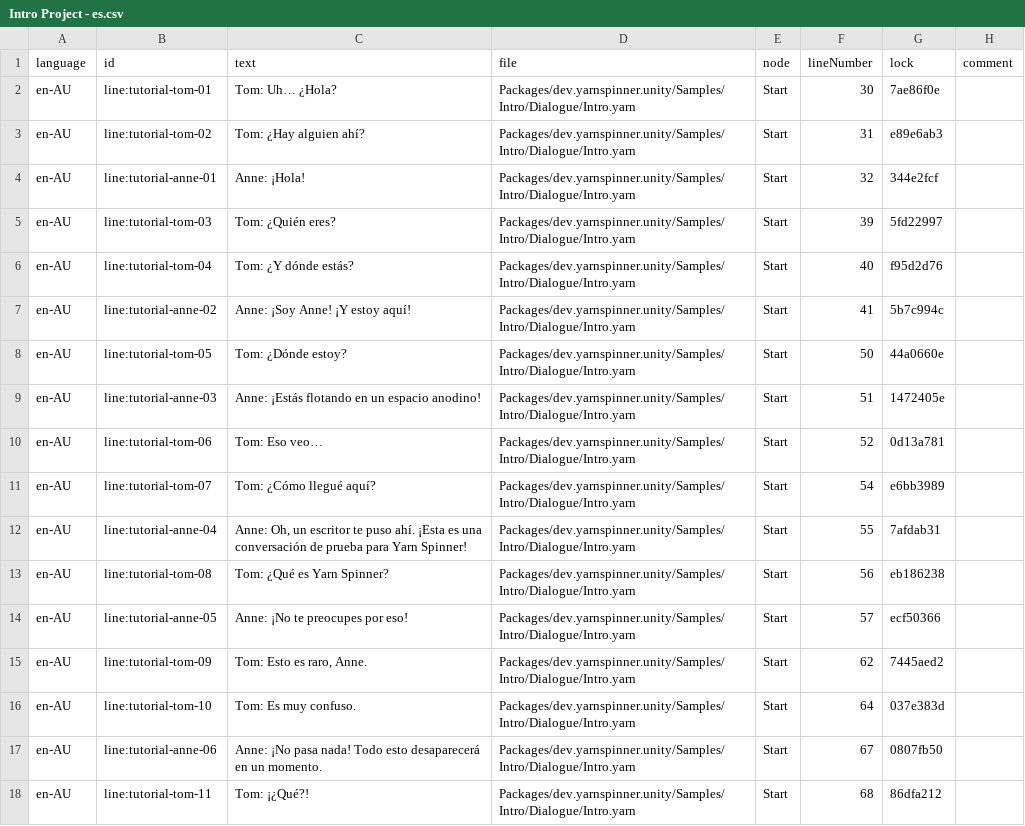
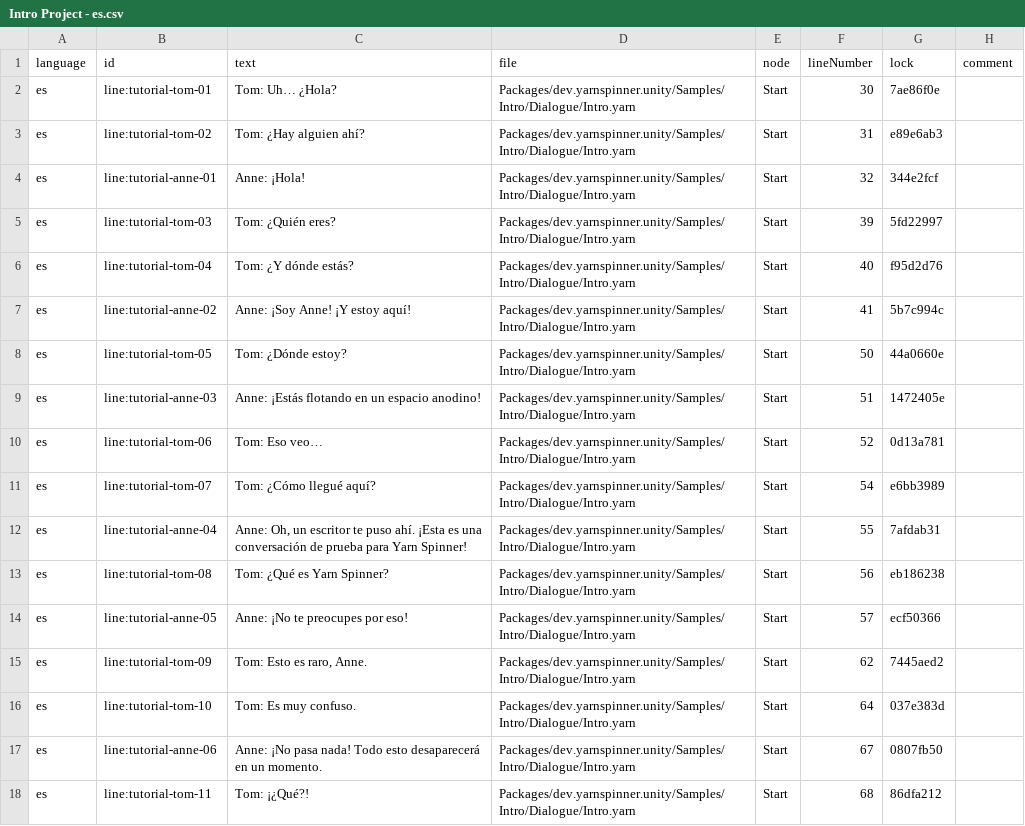
Before and after one commit to iatenothingbutriceforthreedays/YarnSpinner-Unity, a CSV file: Samples~/Intro/Dialogue/Intro Project - es.csv, drawn as a sheet.

Commit message:
Set language of Intro-es to 'es' (not 'en-AU')

```diff
--- a/Samples~/Intro/Dialogue/Intro Project - es.csv
+++ b/Samples~/Intro/Dialogue/Intro Project - es.csv
@@ -1,18 +1,18 @@
 language,id,text,file,node,lineNumber,lock,comment
-en-AU,line:tutorial-tom-01,Tom: Uh… ¿Hola? ,Packages/dev.yarnspinner.unity/Samples/Intro/Dialogue/Intro.yarn,Start,30,7ae86f0e,
-en-AU,line:tutorial-tom-02,Tom: ¿Hay alguien ahí? ,Packages/dev.yarnspinner.unity/Samples/Intro/Dialogue/Intro.yarn,Start,31,e89e6ab3,
-en-AU,line:tutorial-anne-01,Anne: ¡Hola!,Packages/dev.yarnspinner.unity/Samples/Intro/Dialogue/Intro.yarn,Start,32,344e2fcf,
-en-AU,line:tutorial-tom-03,Tom: ¿Quién eres? ,Packages/dev.yarnspinner.unity/Samples/Intro/Dialogue/Intro.yarn,Start,39,5fd22997,
-en-AU,line:tutorial-tom-04,Tom: ¿Y dónde estás? ,Packages/dev.yarnspinner.unity/Samples/Intro/Dialogue/Intro.yarn,Start,40,f95d2d76,
-en-AU,line:tutorial-anne-02,Anne: ¡Soy Anne! ¡Y estoy aquí! ,Packages/dev.yarnspinner.unity/Samples/Intro/Dialogue/Intro.yarn,Start,41,5b7c994c,
-en-AU,line:tutorial-tom-05,Tom: ¿Dónde estoy? ,Packages/dev.yarnspinner.unity/Samples/Intro/Dialogue/Intro.yarn,Start,50,44a0660e,
-en-AU,line:tutorial-anne-03,Anne: ¡Estás flotando en un espacio anodino! ,Packages/dev.yarnspinner.unity/Samples/Intro/Dialogue/Intro.yarn,Start,51,1472405e,
-en-AU,line:tutorial-tom-06,Tom: Eso veo… ,Packages/dev.yarnspinner.unity/Samples/Intro/Dialogue/Intro.yarn,Start,52,0d13a781,
-en-AU,line:tutorial-tom-07,Tom: ¿Cómo llegué aquí? ,Packages/dev.yarnspinner.unity/Samples/Intro/Dialogue/Intro.yarn,Start,54,e6bb3989,
-en-AU,line:tutorial-anne-04,"Anne: Oh, un escritor te puso ahí. ¡Esta es una conversación de prueba para Yarn Spinner! ",Packages/dev.yarnspinner.unity/Samples/Intro/Dialogue/Intro.yarn,Start,55,7afdab31,
-en-AU,line:tutorial-tom-08,Tom: ¿Qué es Yarn Spinner? ,Packages/dev.yarnspinner.unity/Samples/Intro/Dialogue/Intro.yarn,Start,56,eb186238,
-en-AU,line:tutorial-anne-05,Anne: ¡No te preocupes por eso! ,Packages/dev.yarnspinner.unity/Samples/Intro/Dialogue/Intro.yarn,Start,57,ecf50366,
-en-AU,line:tutorial-tom-09,"Tom: Esto es raro, Anne. ",Packages/dev.yarnspinner.unity/Samples/Intro/Dialogue/Intro.yarn,Start,62,7445aed2,
-en-AU,line:tutorial-tom-10,Tom: Es muy confuso. ,Packages/dev.yarnspinner.unity/Samples/Intro/Dialogue/Intro.yarn,Start,64,037e383d,
-en-AU,line:tutorial-anne-06,Anne: ¡No pasa nada! Todo esto desaparecerá en un momento. ,Packages/dev.yarnspinner.unity/Samples/Intro/Dialogue/Intro.yarn,Start,67,0807fb50,
-en-AU,line:tutorial-tom-11,Tom: ¡¿Qué?!,Packages/dev.yarnspinner.unity/Samples/Intro/Dialogue/Intro.yarn,Start,68,86dfa212,
+es,line:tutorial-tom-01,Tom: Uh… ¿Hola? ,Packages/dev.yarnspinner.unity/Samples/Intro/Dialogue/Intro.yarn,Start,30,7ae86f0e,
+es,line:tutorial-tom-02,Tom: ¿Hay alguien ahí? ,Packages/dev.yarnspinner.unity/Samples/Intro/Dialogue/Intro.yarn,Start,31,e89e6ab3,
+es,line:tutorial-anne-01,Anne: ¡Hola!,Packages/dev.yarnspinner.unity/Samples/Intro/Dialogue/Intro.yarn,Start,32,344e2fcf,
+es,line:tutorial-tom-03,Tom: ¿Quién eres? ,Packages/dev.yarnspinner.unity/Samples/Intro/Dialogue/Intro.yarn,Start,39,5fd22997,
+es,line:tutorial-tom-04,Tom: ¿Y dónde estás? ,Packages/dev.yarnspinner.unity/Samples/Intro/Dialogue/Intro.yarn,Start,40,f95d2d76,
+es,line:tutorial-anne-02,Anne: ¡Soy Anne! ¡Y estoy aquí! ,Packages/dev.yarnspinner.unity/Samples/Intro/Dialogue/Intro.yarn,Start,41,5b7c994c,
+es,line:tutorial-tom-05,Tom: ¿Dónde estoy? ,Packages/dev.yarnspinner.unity/Samples/Intro/Dialogue/Intro.yarn,Start,50,44a0660e,
+es,line:tutorial-anne-03,Anne: ¡Estás flotando en un espacio anodino! ,Packages/dev.yarnspinner.unity/Samples/Intro/Dialogue/Intro.yarn,Start,51,1472405e,
+es,line:tutorial-tom-06,Tom: Eso veo… ,Packages/dev.yarnspinner.unity/Samples/Intro/Dialogue/Intro.yarn,Start,52,0d13a781,
+es,line:tutorial-tom-07,Tom: ¿Cómo llegué aquí? ,Packages/dev.yarnspinner.unity/Samples/Intro/Dialogue/Intro.yarn,Start,54,e6bb3989,
+es,line:tutorial-anne-04,"Anne: Oh, un escritor te puso ahí. ¡Esta es una conversación de prueba para Yarn Spinner! ",Packages/dev.yarnspinner.unity/Samples/Intro/Dialogue/Intro.yarn,Start,55,7afdab31,
+es,line:tutorial-tom-08,Tom: ¿Qué es Yarn Spinner? ,Packages/dev.yarnspinner.unity/Samples/Intro/Dialogue/Intro.yarn,Start,56,eb186238,
+es,line:tutorial-anne-05,Anne: ¡No te preocupes por eso! ,Packages/dev.yarnspinner.unity/Samples/Intro/Dialogue/Intro.yarn,Start,57,ecf50366,
+es,line:tutorial-tom-09,"Tom: Esto es raro, Anne. ",Packages/dev.yarnspinner.unity/Samples/Intro/Dialogue/Intro.yarn,Start,62,7445aed2,
+es,line:tutorial-tom-10,Tom: Es muy confuso. ,Packages/dev.yarnspinner.unity/Samples/Intro/Dialogue/Intro.yarn,Start,64,037e383d,
+es,line:tutorial-anne-06,Anne: ¡No pasa nada! Todo esto desaparecerá en un momento. ,Packages/dev.yarnspinner.unity/Samples/Intro/Dialogue/Intro.yarn,Start,67,0807fb50,
+es,line:tutorial-tom-11,Tom: ¡¿Qué?!,Packages/dev.yarnspinner.unity/Samples/Intro/Dialogue/Intro.yarn,Start,68,86dfa212,
```
